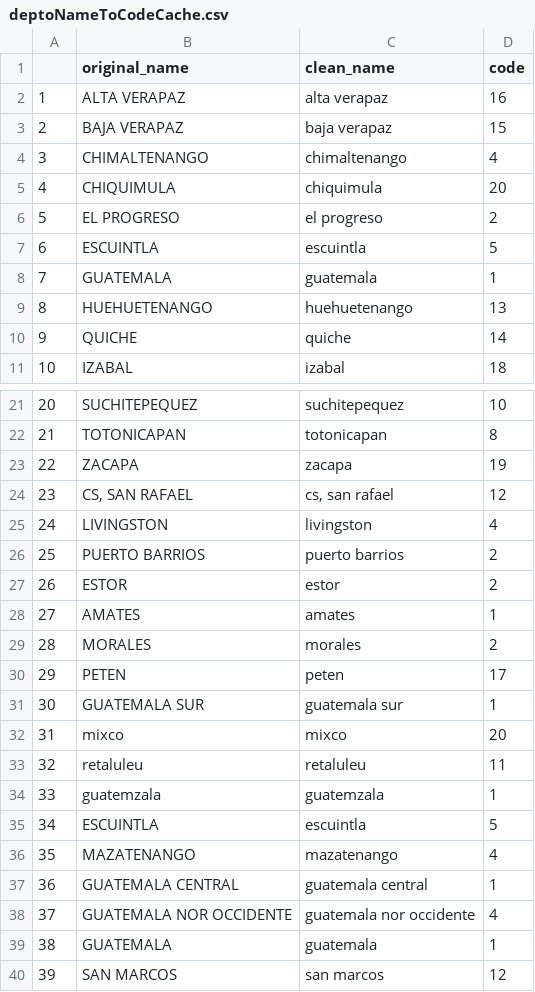
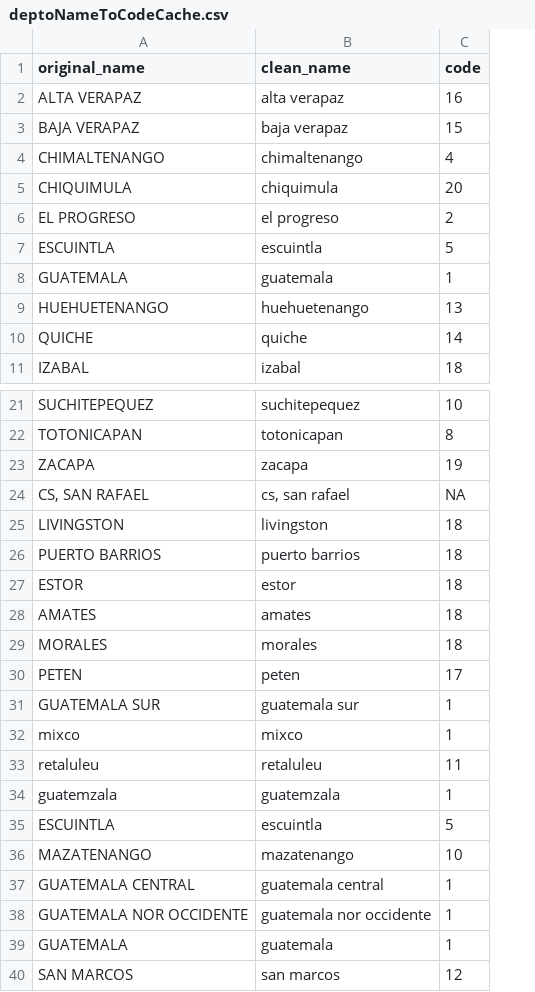
Before and after one commit to Guitlle/gf, a CSV file: core/deptoNameToCodeCache.csv, drawn as a sheet; only a part is shown, gaps mark what is left out; removed rows and columns are numbered as before the commit, all else as after; the diff names each change by its address in the sheet, - before the commit and + after, or states it on an @@ line.

Commit message:
municipality and department codes maps caches

```diff
--- a/core/deptoNameToCodeCache.csv
+++ b/core/deptoNameToCodeCache.csv
-column A, rows 2-11: 1 | 2 | 3 | 4 | 5 | 6 | 7 | 8 | 9 | 10; rows 21-40: 20 | 21 | 22 | 23 | 24 | 25 | 26 | 27 | 28 | 29 | 30 | 31 | 32 | 33 | 34 | 35 | 36 | 37 | 38 | 39
-C24 (code): 12
+C24 (code): NA
-C25 (code): 4
+C25 (code): 18
-C26:C27 (code): 2
+C26:C27 (code): 18
-C28 (code): 1
+C28 (code): 18
-C29 (code): 2
+C29 (code): 18
-C32 (code): 20
+C32 (code): 1
-C36 (code): 4
+C36 (code): 10
-C38 (code): 4
+C38 (code): 1
```
Also changed, not shown: 1 other file.
